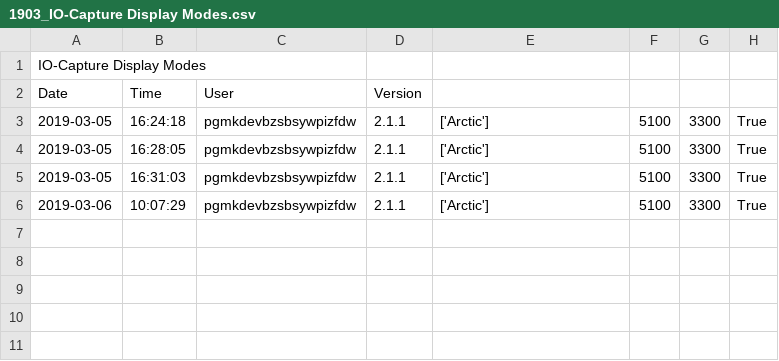
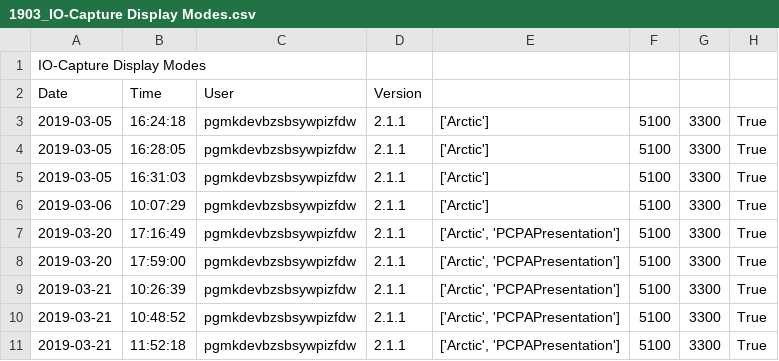
Before and after one commit to tmwarchitecture/PCPA_TOOLS, a CSV file: data/raw/1903_IO-Capture Display Modes.csv, drawn as a sheet; the diff names each change by its address in the sheet, - before the commit and + after, or states it on an @@ line.

```diff
--- a/data/raw/1903_IO-Capture Display Modes.csv
+++ b/data/raw/1903_IO-Capture Display Modes.csv
+row 7: 2019-03-20 | 17:16:49 | pgmkdevbzsbsywpizfdw | 2.1.1 | ['Arctic', 'PCPAPresentation'] | 5100 | 3300 | True
+row 8: 2019-03-20 | 17:59:00 | pgmkdevbzsbsywpizfdw | 2.1.1 | ['Arctic', 'PCPAPresentation'] | 5100 | 3300 | True
+row 9: 2019-03-21 | 10:26:39 | pgmkdevbzsbsywpizfdw | 2.1.1 | ['Arctic', 'PCPAPresentation'] | 5100 | 3300 | True
+row 10: 2019-03-21 | 10:48:52 | pgmkdevbzsbsywpizfdw | 2.1.1 | ['Arctic', 'PCPAPresentation'] | 5100 | 3300 | True
+row 11: 2019-03-21 | 11:52:18 | pgmkdevbzsbsywpizfdw | 2.1.1 | ['Arctic', 'PCPAPresentation'] | 5100 | 3300 | True
```
Also changed, not shown: data/raw/1903_Analytics.csv, data/raw/1903_Blocks-Create Design Option.csv, 57 other files.
